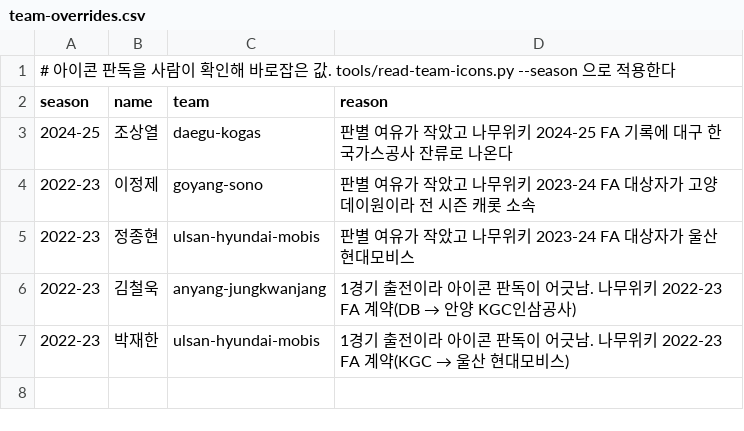
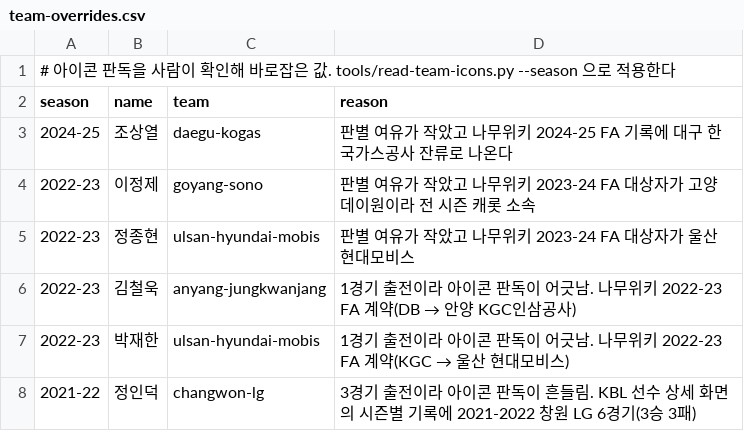
Before and after one commit to changgew-ops/first-pr-practice, a CSV file: data/players/team-overrides.csv, drawn as a sheet.

```diff
--- a/data/players/team-overrides.csv
+++ b/data/players/team-overrides.csv
@@ -7 +7,2 @@ season,name,team,reason
 2022-23,박재한,ulsan-hyundai-mobis,1경기 출전이라 아이콘 판독이 어긋남. 나무위키 2022-23 FA 계약(KGC → 울산 현대모비스)
+2021-22,정인덕,changwon-lg,3경기 출전이라 아이콘 판독이 흔들림. KBL 선수 상세 화면의 시즌별 기록에 2021-2022 창원 LG 6경기(3승 3패)
```
Also changed, not shown: data/players/team-2021-22.csv, 6 other files.
